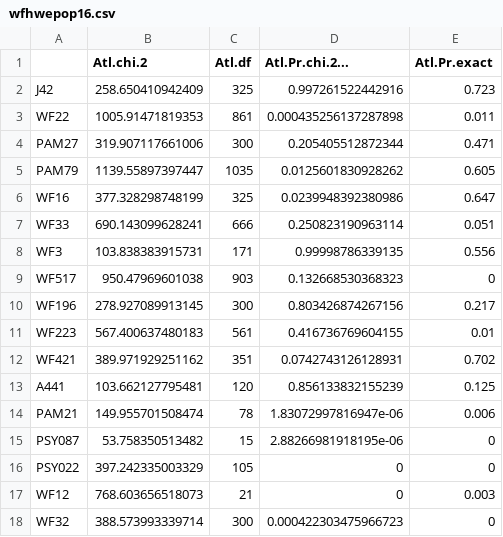
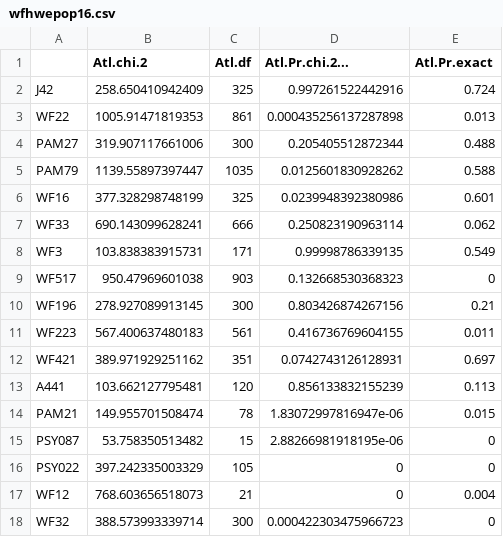
Before and after one commit to tdolz/WFmicrosats, a CSV file: diversity_stats/diversity_output_files/bay/wfhwepop16.csv, drawn as a sheet.

```diff
--- a/diversity_stats/diversity_output_files/bay/wfhwepop16.csv
+++ b/diversity_stats/diversity_output_files/bay/wfhwepop16.csv
@@ -1,18 +1,18 @@
 "","Atl.chi.2","Atl.df","Atl.Pr.chi.2...","Atl.Pr.exact"
-"J42",258.650410942409,325,0.997261522442916,0.723
-"WF22",1005.91471819353,861,0.000435256137287898,0.011
-"PAM27",319.907117661006,300,0.205405512872344,0.471
-"PAM79",1139.55897397447,1035,0.0125601830928262,0.605
-"WF16",377.328298748199,325,0.0239948392380986,0.647
-"WF33",690.143099628241,666,0.250823190963114,0.051
-"WF3",103.838383915731,171,0.99998786339135,0.556
+"J42",258.650410942409,325,0.997261522442916,0.724
+"WF22",1005.91471819353,861,0.000435256137287898,0.013
+"PAM27",319.907117661006,300,0.205405512872344,0.488
+"PAM79",1139.55897397447,1035,0.0125601830928262,0.588
+"WF16",377.328298748199,325,0.0239948392380986,0.601
+"WF33",690.143099628241,666,0.250823190963114,0.062
+"WF3",103.838383915731,171,0.99998786339135,0.549
 "WF517",950.47969601038,903,0.132668530368323,0
-"WF196",278.927089913145,300,0.803426874267156,0.217
-"WF223",567.400637480183,561,0.416736769604155,0.01
-"WF421",389.971929251162,351,0.0742743126128931,0.702
-"A441",103.662127795481,120,0.856133832155239,0.125
-"PAM21",149.955701508474,78,1.83072997816947e-06,0.006
+"WF196",278.927089913145,300,0.803426874267156,0.21
+"WF223",567.400637480183,561,0.416736769604155,0.011
+"WF421",389.971929251162,351,0.0742743126128931,0.697
+"A441",103.662127795481,120,0.856133832155239,0.113
+"PAM21",149.955701508474,78,1.83072997816947e-06,0.015
 "PSY087",53.758350513482,15,2.88266981918195e-06,0
 "PSY022",397.242335003329,105,0,0
-"WF12",768.603656518073,21,0,0.003
+"WF12",768.603656518073,21,0,0.004
 "WF32",388.573993339714,300,0.000422303475966723,0
```
Also changed, not shown: 20 other files.
